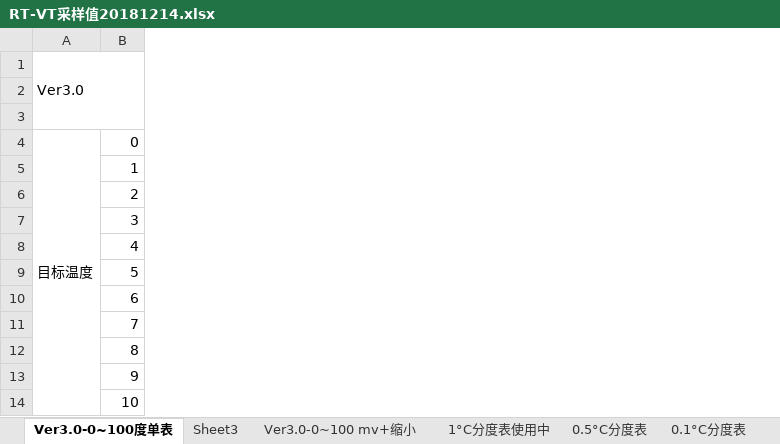
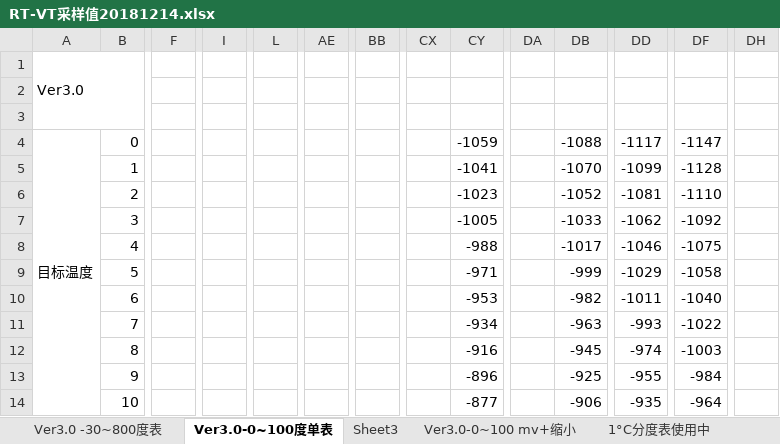
Before and after one commit to JiangJerry/MilkTempKeep, an Excel workbook: RT-VT采样值20181214.xlsx, sheet Ver3.0-0~100度单表, drawn as a sheet; only a part is shown, gaps mark what is left out; values as stored, in another font and other column widths than the file's, no cell formats; the diff covers the shown part only; the diff names each change by its address in the sheet, - before the commit and + after, or states it on an @@ line.

```diff
--- a/RT-VT采样值20181214.xlsx (sheet Ver3.0-0~100度单表)
+++ b/RT-VT采样值20181214.xlsx (sheet Ver3.0-0~100度单表)
+sheet tab: Ver3.0 -30~800度表
+column F, empty
@@ column I unhidden, empty @@
+column L, empty
@@ column AE unhidden, empty @@
+column BB, empty
+column CX, empty
+column CY, rows 4-14: -1059 | -1041 | -1023 | -1005 | -988 | -971 | -953 | -934 | -916 | -896 | -877
+column DA, empty
+column DB, rows 4-14: -1088 | -1070 | -1052 | -1033 | -1017 | -999 | -982 | -963 | -945 | -925 | -906
+column DD, rows 4-14: -1117 | -1099 | -1081 | -1062 | -1046 | -1029 | -1011 | -993 | -974 | -955 | -935
+column DF, rows 4-14: -1147 | -1128 | -1110 | -1092 | -1075 | -1058 | -1040 | -1022 | -1003 | -984 | -964
+column DH, empty
```
Also changed, not shown: 1 added column elsewhere in this sheet, sheet Ver3.0-0~100 mv+缩小, sheet 1°C分度表使用中, cell formats, formulas that keep their value, charts or pictures, 29 other files.
